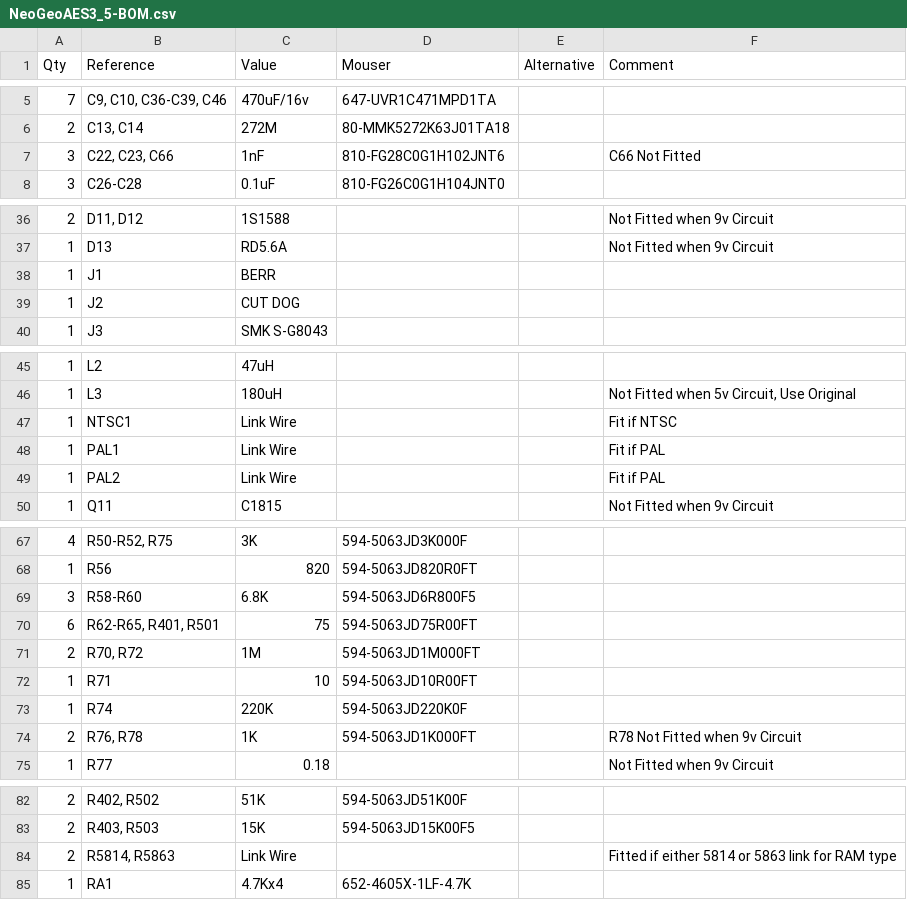
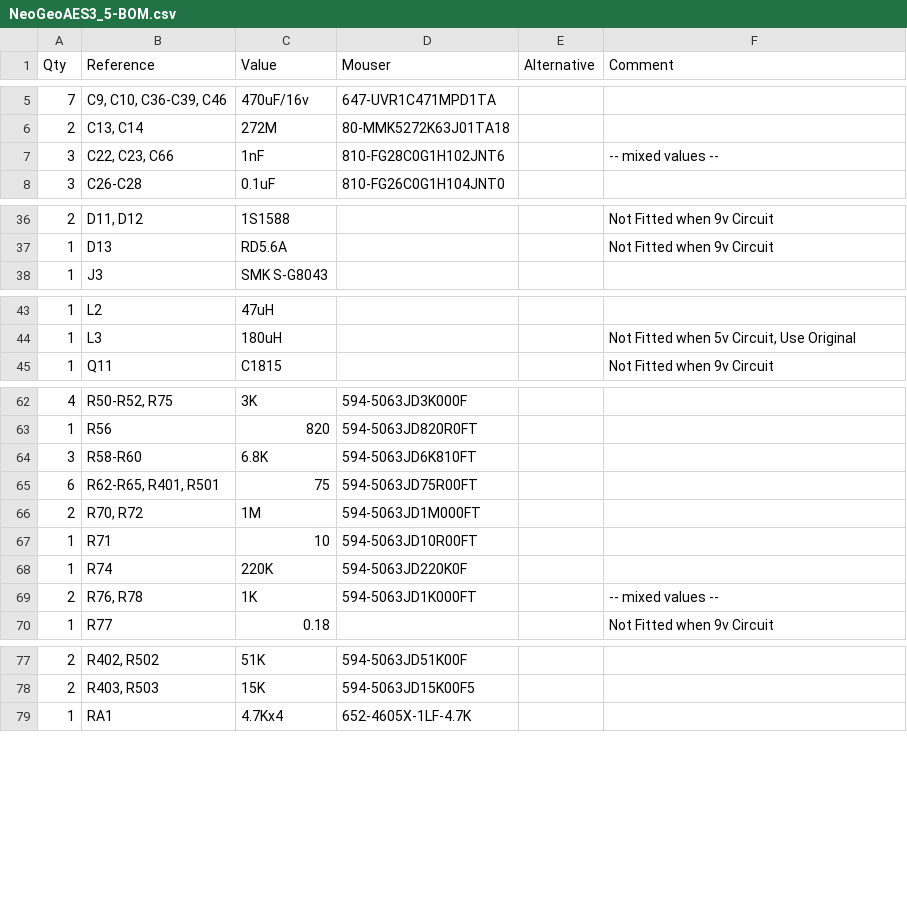
Before and after one commit to Board-Folk/NeoGeoAES-3.5, a CSV file: bom/NeoGeoAES3_5-BOM.csv, drawn as a sheet; only a part is shown, gaps mark what is left out; the diff covers the shown part only.

Commit message:
fix wrong mouser part for 6.8K Resistor

```diff
--- a/bom/NeoGeoAES3_5-BOM.csv
+++ b/bom/NeoGeoAES3_5-BOM.csv
@@ -6,3 +6,3 @@ Qty,Reference,Value,Mouser,Alternative,Comment
 2,"C13, C14",272M,80-MMK5272K63J01TA18,,
-3,"C22, C23, C66",1nF,810-FG28C0G1H102JNT6,,C66 Not Fitted
+3,"C22, C23, C66",1nF,810-FG28C0G1H102JNT6,,-- mixed values --
 3,C26-C28,0.1uF,810-FG26C0G1H104JNT0,,
@@ -37,4 +37,2 @@ Qty,Reference,Value,Mouser,Alternative,Comment
 1,D13,RD5.6A,,,Not Fitted when 9v Circuit
-1,J1,BERR,,,
-1,J2,CUT DOG,,,
 1,J3,SMK S-G8043,,,
@@ -46,5 +44,2 @@ Qty,Reference,Value,Mouser,Alternative,Comment
 1,L3,180uH,,,"Not Fitted when 5v Circuit, Use Original"
-1,NTSC1,Link Wire,,,Fit if NTSC
-1,PAL1,Link Wire,,,Fit if PAL
-1,PAL2,Link Wire,,,Fit if PAL
 1,Q11,C1815,,,Not Fitted when 9v Circuit
@@ -68,3 +63,3 @@ Qty,Reference,Value,Mouser,Alternative,Comment
 1,R56,820,594-5063JD820R0FT,,
-3,R58-R60,6.8K,594-5063JD6R800F5,,
+3,R58-R60,6.8K,594-5063JD6K810FT,,
 6,"R62-R65, R401, R501",75,594-5063JD75R00FT,,
@@ -73,3 +68,3 @@ Qty,Reference,Value,Mouser,Alternative,Comment
 1,R74,220K,594-5063JD220K0F,,
-2,"R76, R78",1K,594-5063JD1K000FT,,R78 Not Fitted when 9v Circuit
+2,"R76, R78",1K,594-5063JD1K000FT,,-- mixed values --
 1,R77,0.18,,,Not Fitted when 9v Circuit
@@ -83,3 +78,2 @@ Qty,Reference,Value,Mouser,Alternative,Comment
 2,"R403, R503",15K,594-5063JD15K00F5,,
-2,"R5814, R5863",Link Wire,,,Fitted if either 5814 or 5863 link for RAM type
 1,RA1,4.7Kx4,652-4605X-1LF-4.7K,,
```
Also changed, not shown: 1 edited cell elsewhere in this file, 5 other files.
